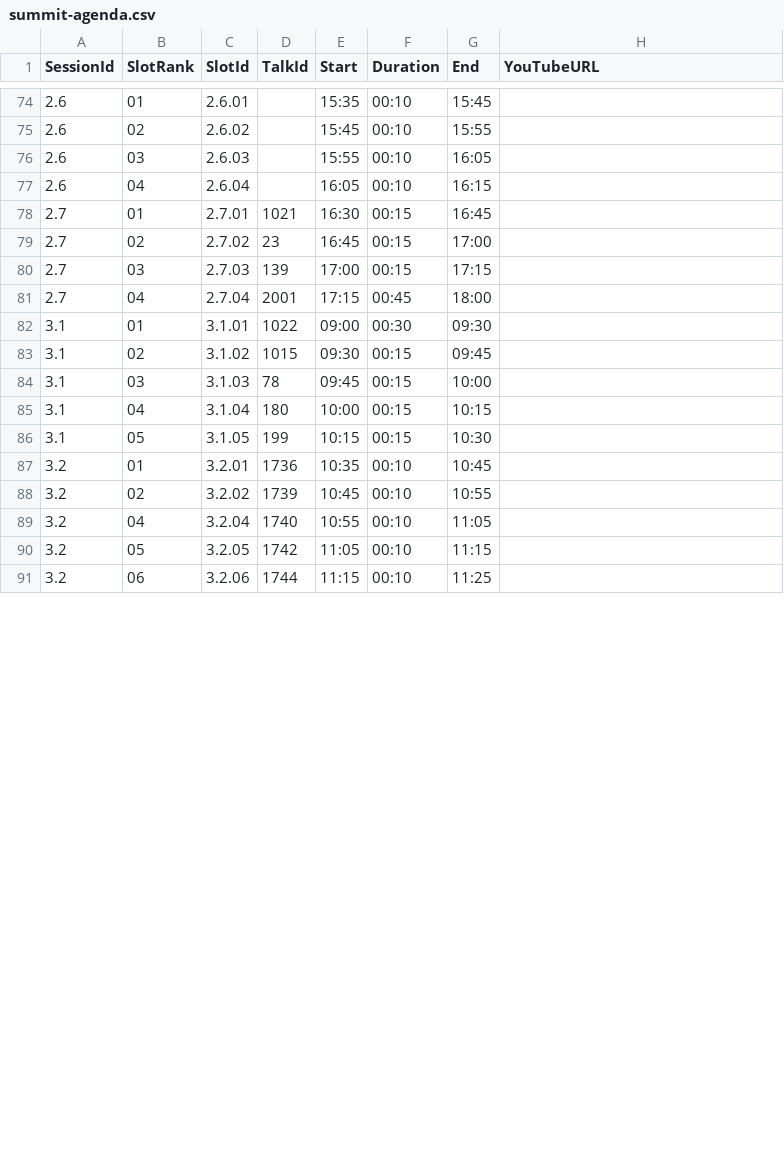
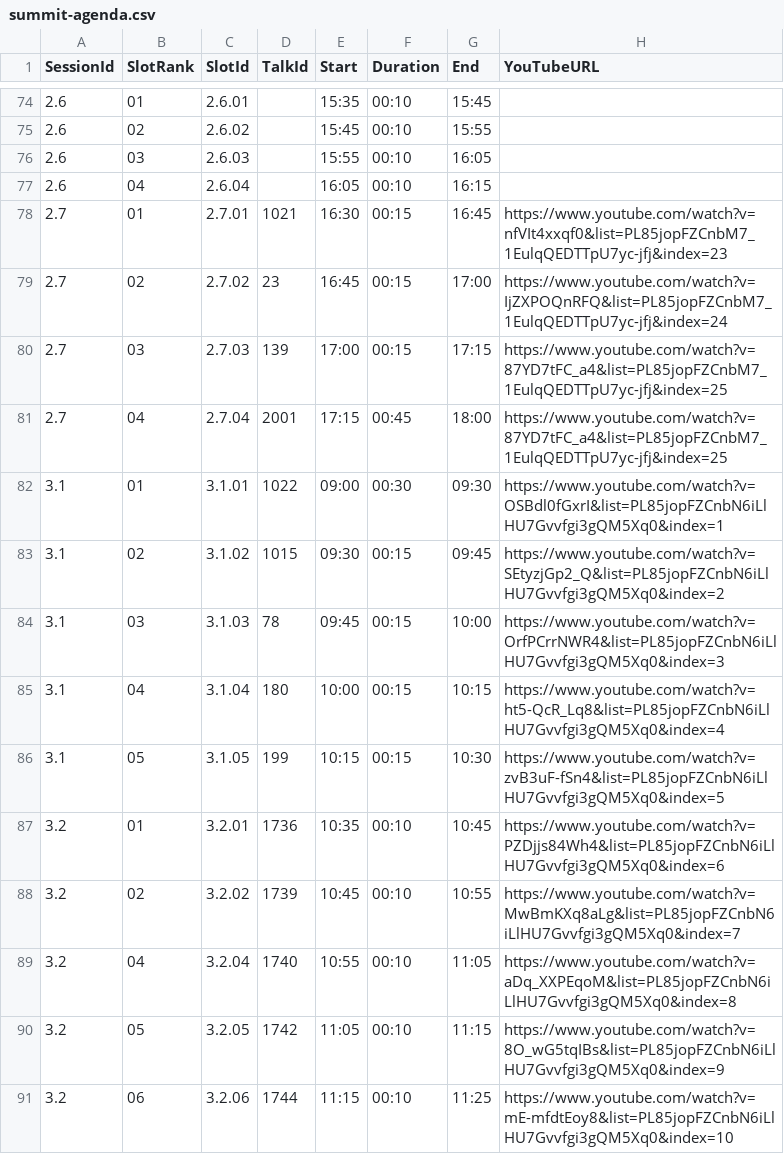
Before and after one commit to riscv-europe/summit-website-development, a CSV file: _data/summit2025/asimported/summit-agenda.csv, drawn as a sheet; only a part is shown, gaps mark what is left out; the diff covers the shown part only.

```diff
--- a/_data/summit2025/asimported/summit-agenda.csv
+++ b/_data/summit2025/asimported/summit-agenda.csv
@@ -77,15 +77,15 @@ SessionId,SlotRank,SlotId,TalkId,Start,Duration,End,YouTubeURL
 2.6,04,2.6.04,,16:05,00:10,16:15,
-2.7,01,2.7.01,1021,16:30,00:15,16:45,
-2.7,02,2.7.02,23,16:45,00:15,17:00,
-2.7,03,2.7.03,139,17:00,00:15,17:15,
-2.7,04,2.7.04,2001,17:15,00:45,18:00,
-3.1,01,3.1.01,1022,09:00,00:30,09:30,
-3.1,02,3.1.02,1015,09:30,00:15,09:45,
-3.1,03,3.1.03,78,09:45,00:15,10:00,
-3.1,04,3.1.04,180,10:00,00:15,10:15,
-3.1,05,3.1.05,199,10:15,00:15,10:30,
-3.2,01,3.2.01,1736,10:35,00:10,10:45,
-3.2,02,3.2.02,1739,10:45,00:10,10:55,
-3.2,04,3.2.04,1740,10:55,00:10,11:05,
-3.2,05,3.2.05,1742,11:05,00:10,11:15,
-3.2,06,3.2.06,1744,11:15,00:10,11:25,
+2.7,01,2.7.01,1021,16:30,00:15,16:45,https://www.youtube.com/watch?v=nfVIt4xxqf0&list=PL85jopFZCnbM7_1EulqQEDTTpU7yc-jfj&index=23
+2.7,02,2.7.02,23,16:45,00:15,17:00,https://www.youtube.com/watch?v=IjZXPOQnRFQ&list=PL85jopFZCnbM7_1EulqQEDTTpU7yc-jfj&index=24
+2.7,03,2.7.03,139,17:00,00:15,17:15,https://www.youtube.com/watch?v=87YD7tFC_a4&list=PL85jopFZCnbM7_1EulqQEDTTpU7yc-jfj&index=25
+2.7,04,2.7.04,2001,17:15,00:45,18:00,https://www.youtube.com/watch?v=87YD7tFC_a4&list=PL85jopFZCnbM7_1EulqQEDTTpU7yc-jfj&index=25
+3.1,01,3.1.01,1022,09:00,00:30,09:30,https://www.youtube.com/watch?v=OSBdl0fGxrI&list=PL85jopFZCnbN6iLlHU7Gvvfgi3gQM5Xq0&index=1
+3.1,02,3.1.02,1015,09:30,00:15,09:45,https://www.youtube.com/watch?v=SEtyzjGp2_Q&list=PL85jopFZCnbN6iLlHU7Gvvfgi3gQM5Xq0&index=2
+3.1,03,3.1.03,78,09:45,00:15,10:00,https://www.youtube.com/watch?v=OrfPCrrNWR4&list=PL85jopFZCnbN6iLlHU7Gvvfgi3gQM5Xq0&index=3
+3.1,04,3.1.04,180,10:00,00:15,10:15,https://www.youtube.com/watch?v=ht5-QcR_Lq8&list=PL85jopFZCnbN6iLlHU7Gvvfgi3gQM5Xq0&index=4
+3.1,05,3.1.05,199,10:15,00:15,10:30,https://www.youtube.com/watch?v=zvB3uF-fSn4&list=PL85jopFZCnbN6iLlHU7Gvvfgi3gQM5Xq0&index=5
+3.2,01,3.2.01,1736,10:35,00:10,10:45,https://www.youtube.com/watch?v=PZDjjs84Wh4&list=PL85jopFZCnbN6iLlHU7Gvvfgi3gQM5Xq0&index=6
+3.2,02,3.2.02,1739,10:45,00:10,10:55,https://www.youtube.com/watch?v=MwBmKXq8aLg&list=PL85jopFZCnbN6iLlHU7Gvvfgi3gQM5Xq0&index=7
+3.2,04,3.2.04,1740,10:55,00:10,11:05,https://www.youtube.com/watch?v=aDq_XXPEqoM&list=PL85jopFZCnbN6iLlHU7Gvvfgi3gQM5Xq0&index=8
+3.2,05,3.2.05,1742,11:05,00:10,11:15,https://www.youtube.com/watch?v=8O_wG5tqIBs&list=PL85jopFZCnbN6iLlHU7Gvvfgi3gQM5Xq0&index=9
+3.2,06,3.2.06,1744,11:15,00:10,11:25,https://www.youtube.com/watch?v=mE-mfdtEoy8&list=PL85jopFZCnbN6iLlHU7Gvvfgi3gQM5Xq0&index=10
```
Also changed, not shown: 39 edited cells elsewhere in this file.
